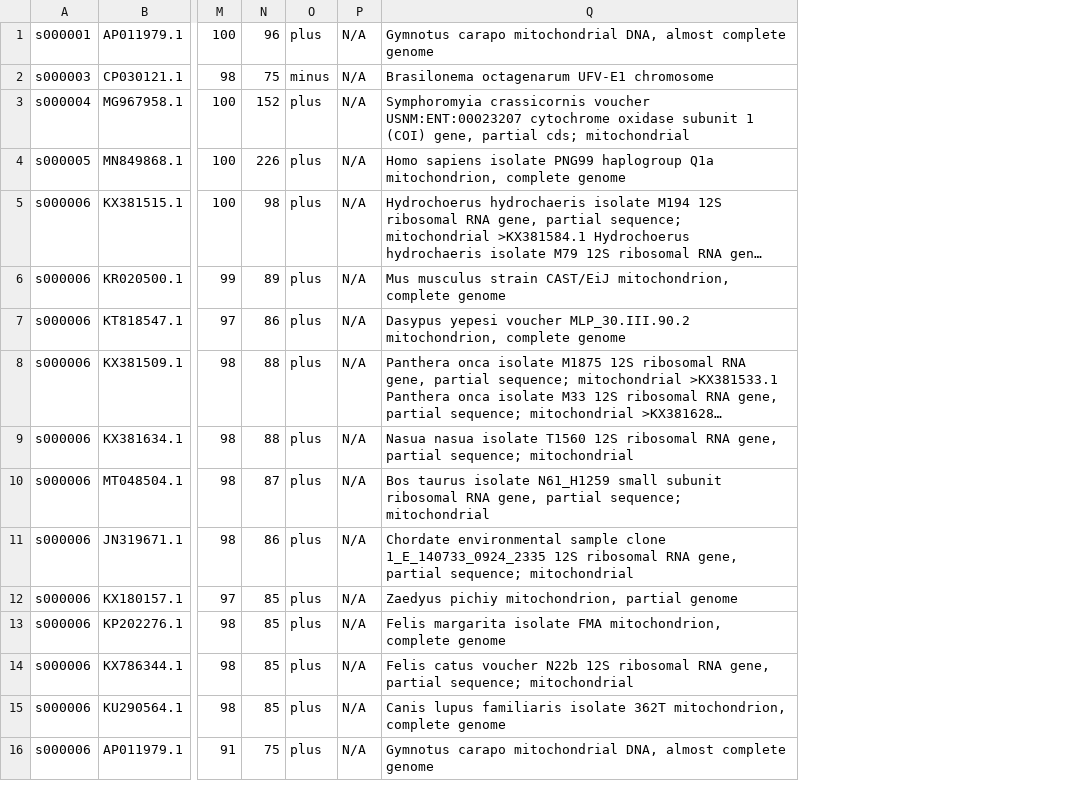
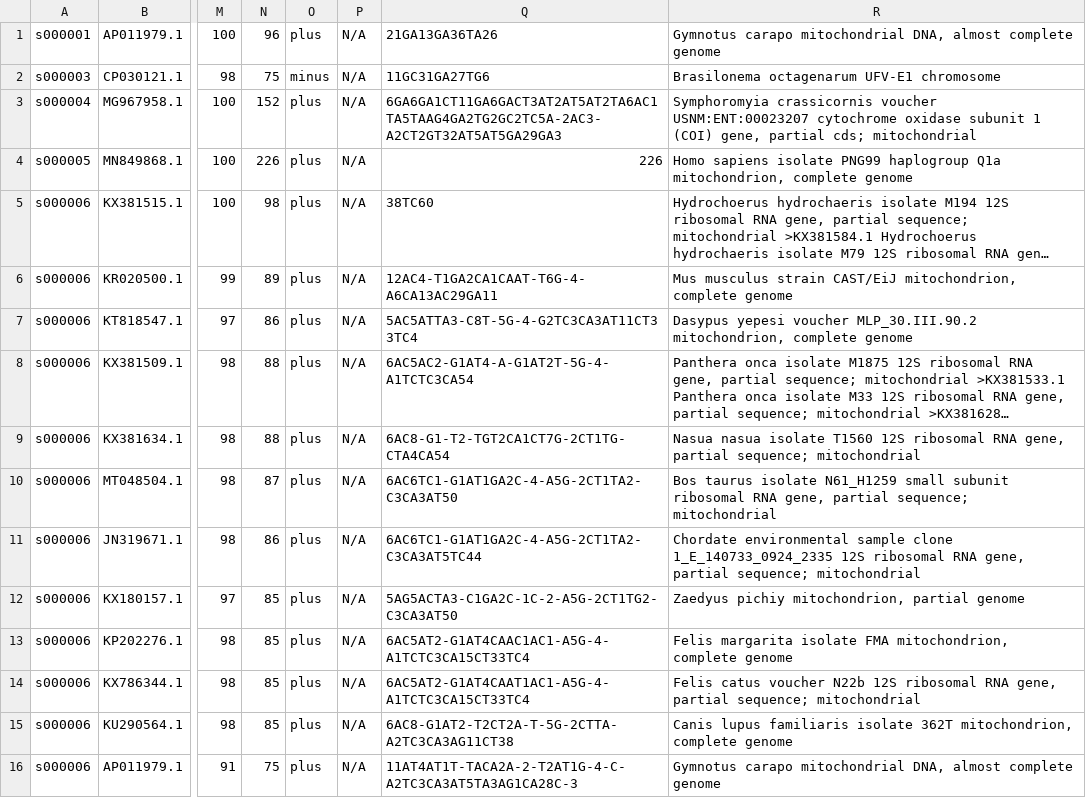
Before and after one commit to heronoh/BLASTr, a TSV file: inst/extdata/blast_output_example.tsv, drawn as a sheet; only a part is shown, gaps mark what is left out; long unchanged cells end in …; the diff names each change by its address in the sheet, - before the commit and + after, or states it on an @@ line.

```diff
--- a/inst/extdata/blast_output_example.tsv
+++ b/inst/extdata/blast_output_example.tsv
+column Q, rows 1-16: 21GA13GA36TA26 | 11GC31GA27TG6 | 6GA6GA1CT11GA6GACT3AT2AT5AT2TA6AC1TA5TAAG4GA2TG2GC2TC5A-2AC3-A2CT2GT32AT5AT5GA29GA3 | 226 | 38TC60 | 12AC4-T1GA2CA1CAAT-T6G-4-A6CA13AC29GA11 | 5AC5ATTA3-C8T-5G-4-G2TC3CA3AT11CT33TC4 | 6AC5AC2-G1AT4-A-G1AT2T-5G-4-A1TCTC3CA54 | 6AC8-G1-T2-TGT2CA1CT7G-2CT1TG-CTA4CA54 | 6AC6TC1-G1AT1GA2C-4-A5G-2CT1TA2-C3CA3AT50 | 6AC6TC1-G1AT1GA2C-4-A5G-2CT1TA2-C3CA3AT5TC44 | 5AG5ACTA3-C1GA2C-1C-2-A5G-2CT1TG2-C3CA3AT50 | 6AC5AT2-G1AT4CAAC1AC1-A5G-4-A1TCTC3CA15CT33TC4 | 6AC5AT2-G1AT4CAAT1AC1-A5G-4-A1TCTC3CA15CT33TC4 | 6AC8-G1AT2-T2CT2A-T-5G-2CTTA-A2TC3CA3AG11CT38 | 11AT4AT1T-TACA2A-2-T2AT1G-4-C-A2TC3CA3AT5TA3AG1CA28C-3
```
Also changed, not shown: 27 other files.
